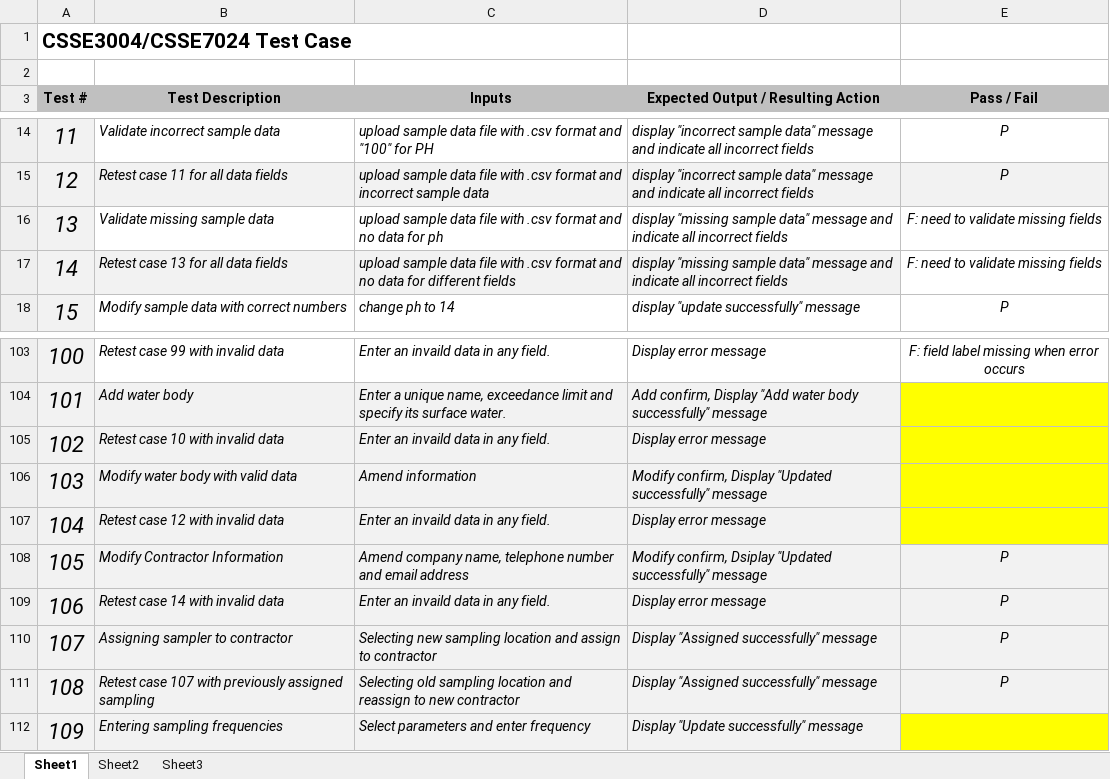
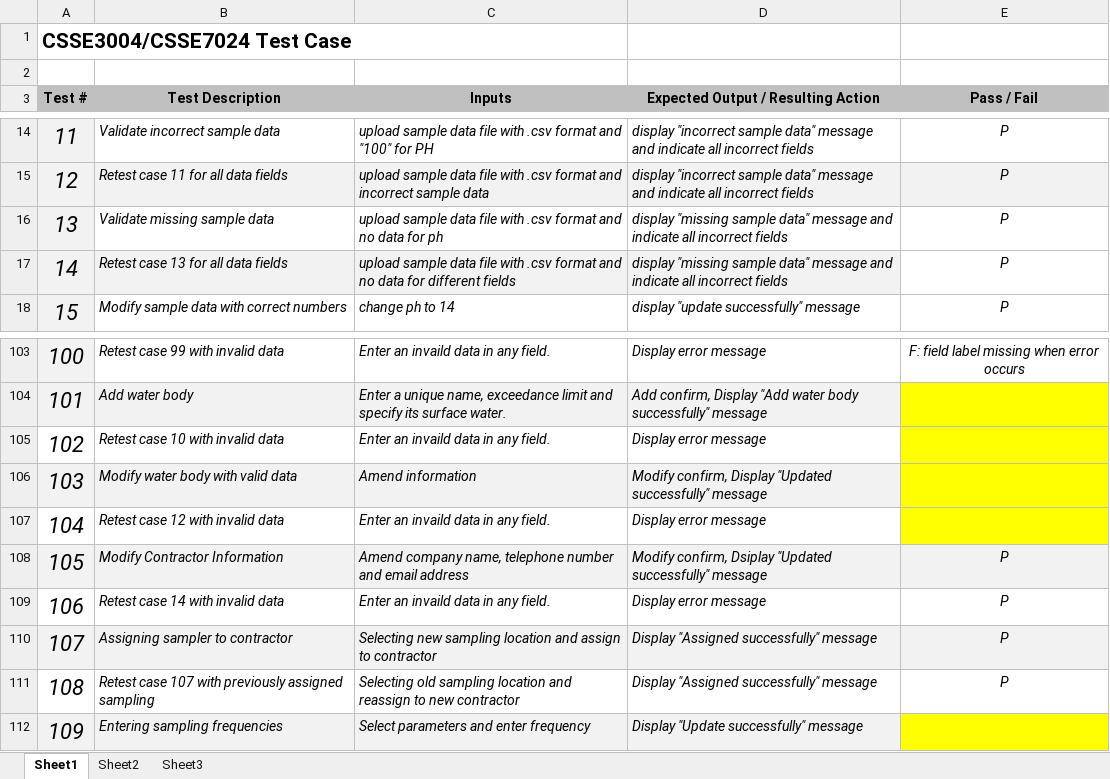
Before and after one commit to piannaf/tigers, an Excel workbook: docs/2010-10-11_Final Project Folder/TestCase1_30.xlsx, sheet Sheet1, drawn as a sheet; only a part is shown, gaps mark what is left out; values as stored, in another font and other column widths than the file's, no borders; the diff names each change by its address in the sheet, - before the commit and + after, or states it on an @@ line.

Commit message:
* update bulkupload validation * update test cases

```diff
--- a/docs/2010-10-11_Final Project Folder/TestCase1_30.xlsx (sheet Sheet1)
+++ b/docs/2010-10-11_Final Project Folder/TestCase1_30.xlsx (sheet Sheet1)
-E16:E17 (Pass / Fail): F: need to validate missing fields
+E16:E17 (Pass / Fail): P
-A105:D105 fill: #F2F2F2
+A105:D105 fill: none
-A107:D107 fill: #F2F2F2
+A107:D107 fill: none
-A109:E109 fill: #F2F2F2
+A109:E109 fill: none
-A111:E111 fill: #F2F2F2
+A111:E111 fill: none
```
Also changed, not shown: 2 other files.
